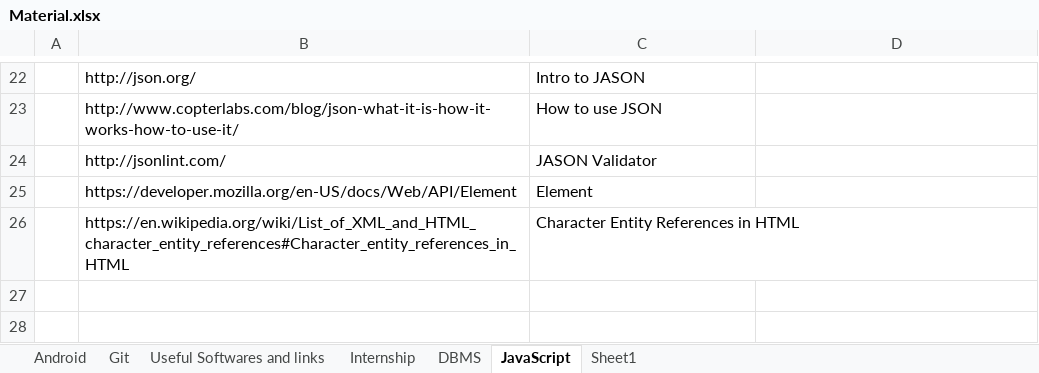
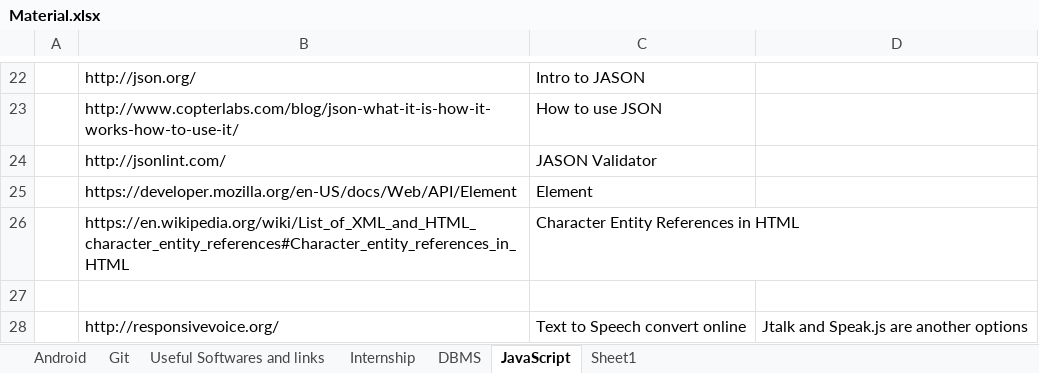
Before and after one commit to Ruchikamandora/StudyMaterial, an Excel workbook: Material.xlsx, sheet JavaScript, drawn as a sheet; only a part is shown, gaps mark what is left out; values as stored, in another font and other column widths than the file's, no borders; the diff names each change by its address in the sheet, - before the commit and + after, or states it on an @@ line.

Commit message:
Study Material added

```diff
--- a/Material.xlsx (sheet JavaScript)
+++ b/Material.xlsx (sheet JavaScript)
+row 27: (empty)
+row 28:  | http://responsivevoice.org/ | Text to Speech convert online | Jtalk and Speak.js are another options
```
Also changed, not shown: sheet Sheet1.
